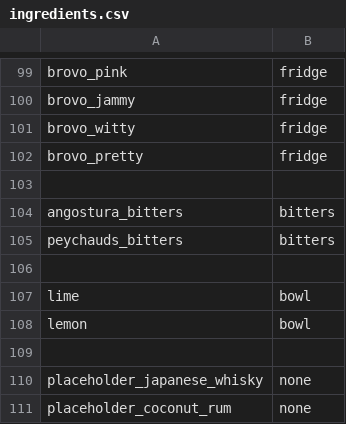
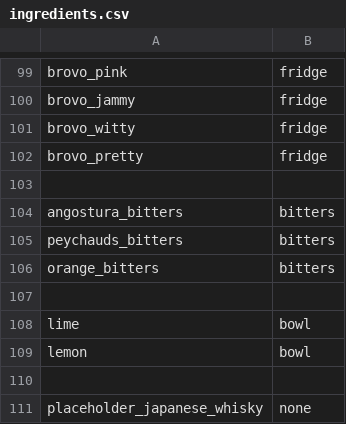
Before and after one commit to ali-clara/led-bar-menu, a CSV file: config/ingredients.csv, drawn as a sheet; only a part is shown, gaps mark what is left out; the shorter side is filled out with more unchanged rows; the diff names each change by its address in the sheet, - before the commit and + after, or states it on an @@ line.

```diff
--- a/config/ingredients.csv
+++ b/config/ingredients.csv
+row 106: orange_bitters | bitters
```
Also changed, not shown: 5 other files.
